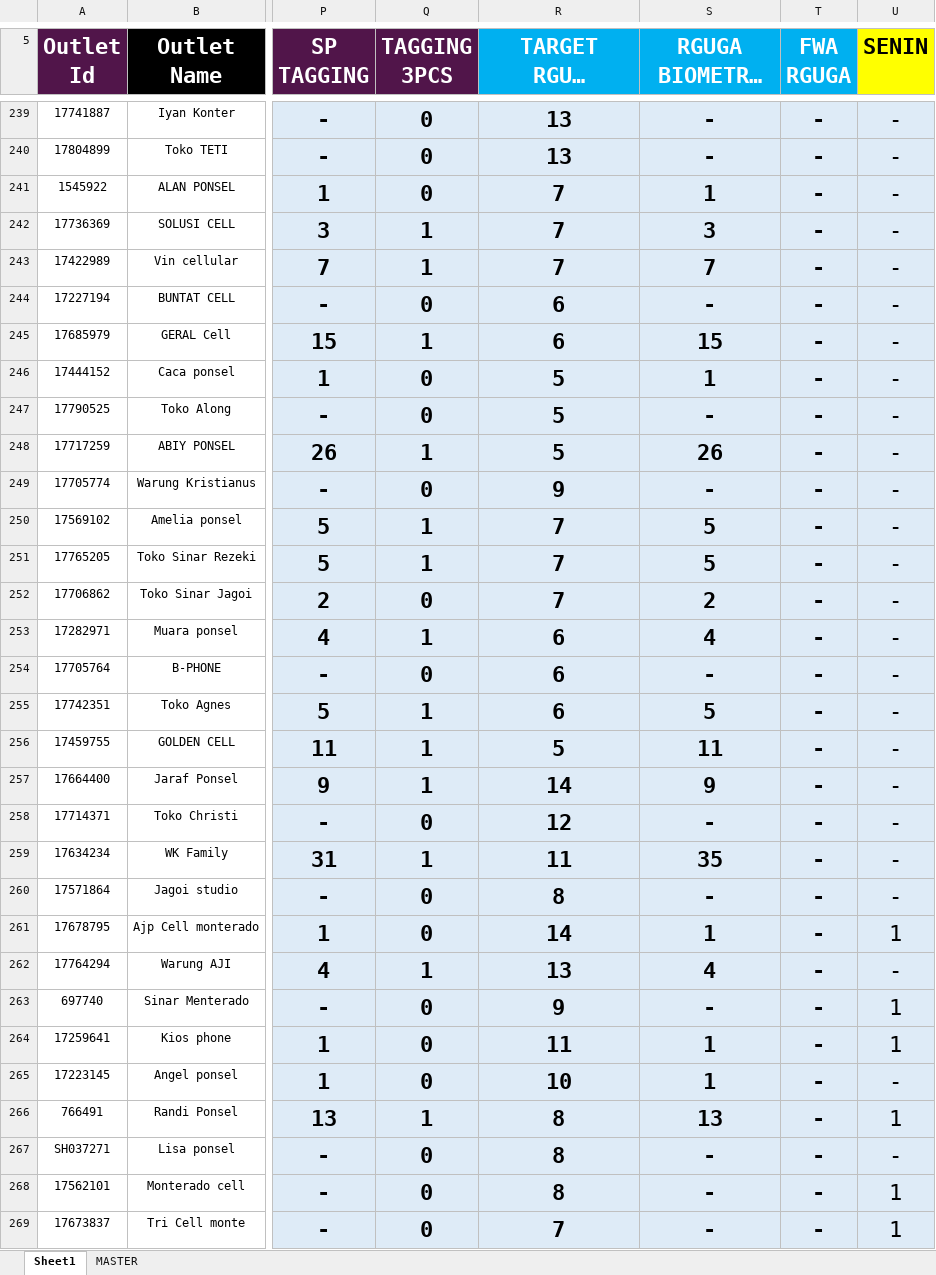
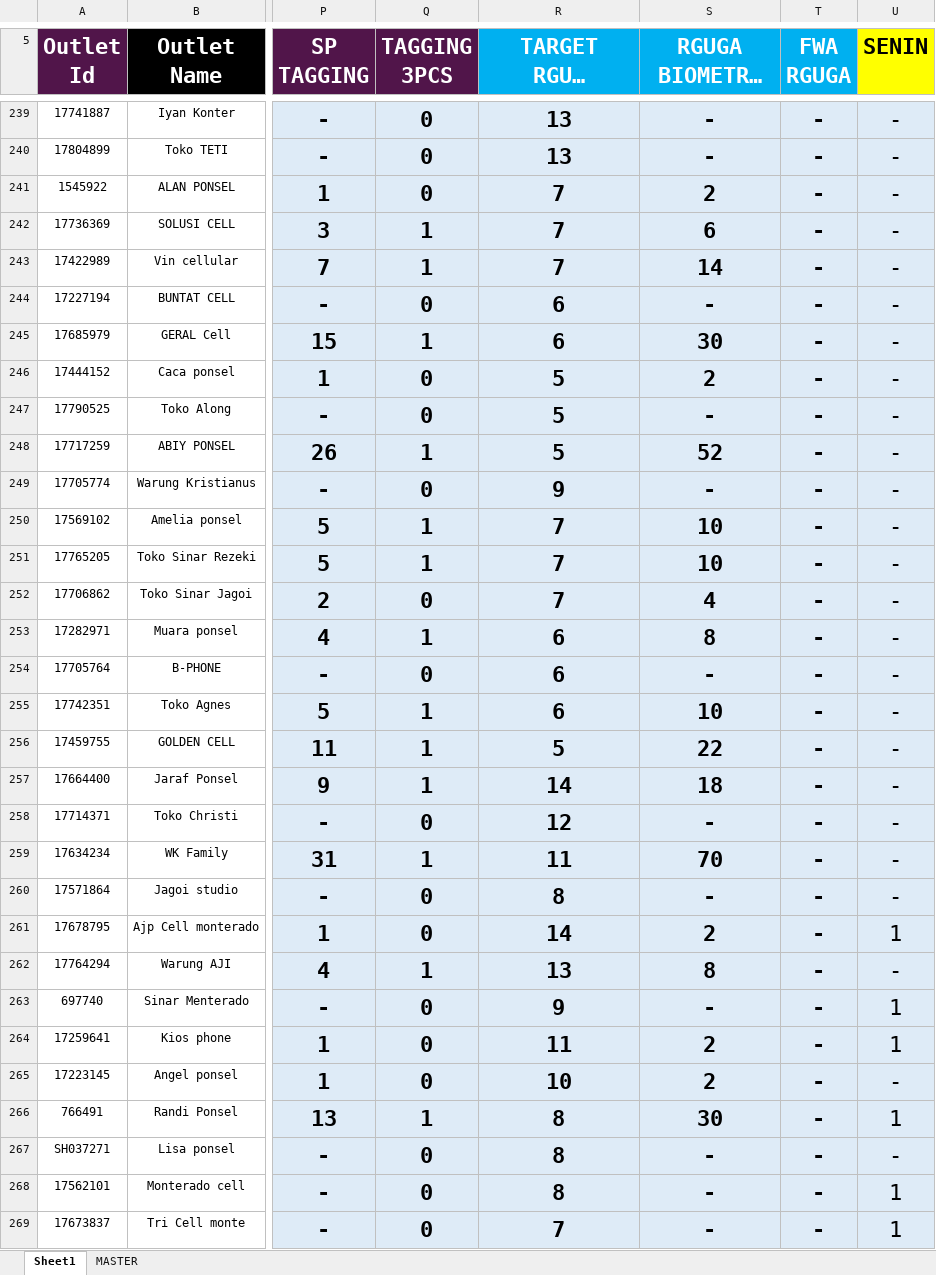
Before and after one commit to heryirwansyah05-cpu/Dashboard_Bengkayang, an Excel workbook: DETAIL OUTLET.xlsx, sheet Sheet1, drawn as a sheet; only a part is shown, gaps mark what is left out; long unchanged cells end in …; values as stored, in another font and other column widths than the file's, no borders; conditional formats not drawn; the diff covers the shown part only; the diff names each change by its address in the sheet, - before the commit and + after, or states it on an @@ line.

```diff
--- a/DETAIL OUTLET.xlsx (sheet Sheet1)
+++ b/DETAIL OUTLET.xlsx (sheet Sheet1)
-S241 (RGUGA BIOMETRIX MTD): 1
+S241 (RGUGA BIOMETRIX MTD): 2
-S242 (RGUGA BIOMETRIX MTD): 3
+S242 (RGUGA BIOMETRIX MTD): 6
-S243 (RGUGA BIOMETRIX MTD): 7
+S243 (RGUGA BIOMETRIX MTD): 14
-S245 (RGUGA BIOMETRIX MTD): 15
+S245 (RGUGA BIOMETRIX MTD): 30
-S246 (RGUGA BIOMETRIX MTD): 1
+S246 (RGUGA BIOMETRIX MTD): 2
-S248 (RGUGA BIOMETRIX MTD): 26
+S248 (RGUGA BIOMETRIX MTD): 52
-S250:S251 (RGUGA BIOMETRIX MTD): 5
+S250:S251 (RGUGA BIOMETRIX MTD): 10
-S252 (RGUGA BIOMETRIX MTD): 2
+S252 (RGUGA BIOMETRIX MTD): 4
-S253 (RGUGA BIOMETRIX MTD): 4
+S253 (RGUGA BIOMETRIX MTD): 8
-S255 (RGUGA BIOMETRIX MTD): 5
+S255 (RGUGA BIOMETRIX MTD): 10
-S256 (RGUGA BIOMETRIX MTD): 11
+S256 (RGUGA BIOMETRIX MTD): 22
-S257 (RGUGA BIOMETRIX MTD): 9
+S257 (RGUGA BIOMETRIX MTD): 18
-S259 (RGUGA BIOMETRIX MTD): 35
+S259 (RGUGA BIOMETRIX MTD): 70
-S261 (RGUGA BIOMETRIX MTD): 1
+S261 (RGUGA BIOMETRIX MTD): 2
-S262 (RGUGA BIOMETRIX MTD): 4
+S262 (RGUGA BIOMETRIX MTD): 8
-S264:S265 (RGUGA BIOMETRIX MTD): 1
+S264:S265 (RGUGA BIOMETRIX MTD): 2
-S266 (RGUGA BIOMETRIX MTD): 13
+S266 (RGUGA BIOMETRIX MTD): 30
```
Also changed, not shown: 174 edited cells elsewhere in this sheet.
